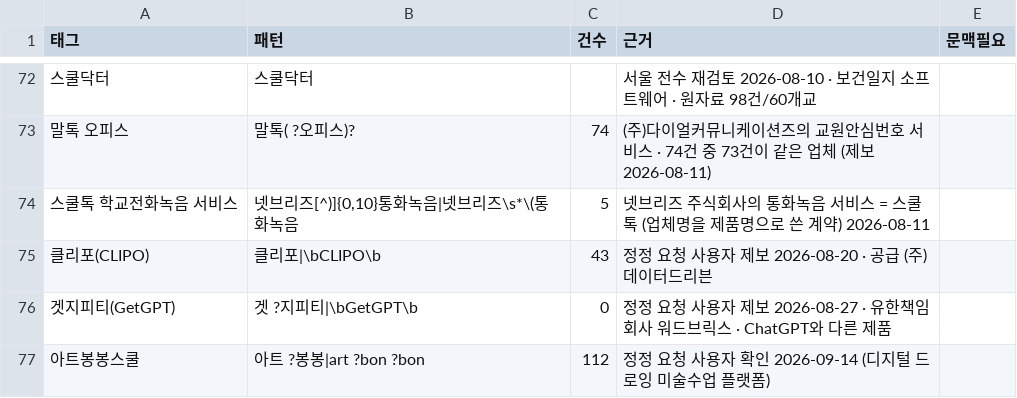
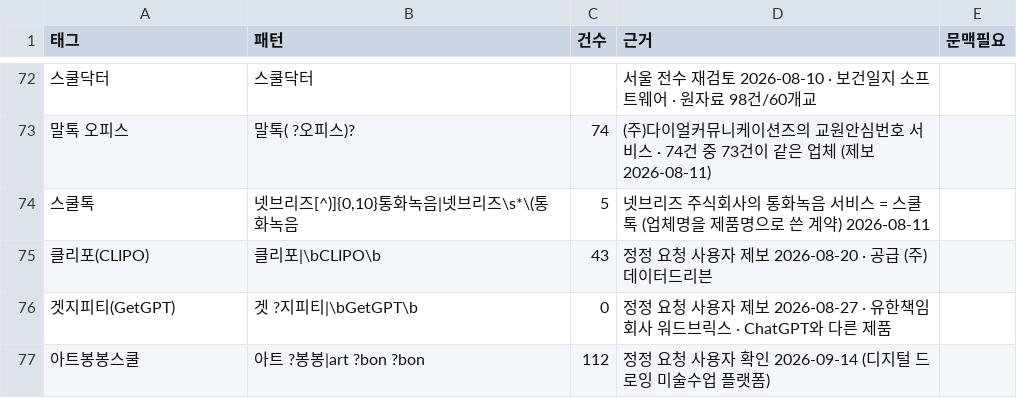
Before and after one commit to theflight001/school-edtech, a CSV file: mined_rules.csv, drawn as a sheet; only a part is shown, gaps mark what is left out; the diff names each change by its address in the sheet, - before the commit and + after, or states it on an @@ line.

```diff
--- a/mined_rules.csv
+++ b/mined_rules.csv
-A74 (태그): 스쿨톡 학교전화녹음 서비스
+A74 (태그): 스쿨톡
```
Also changed, not shown: product_origin.csv, 12 other files.
